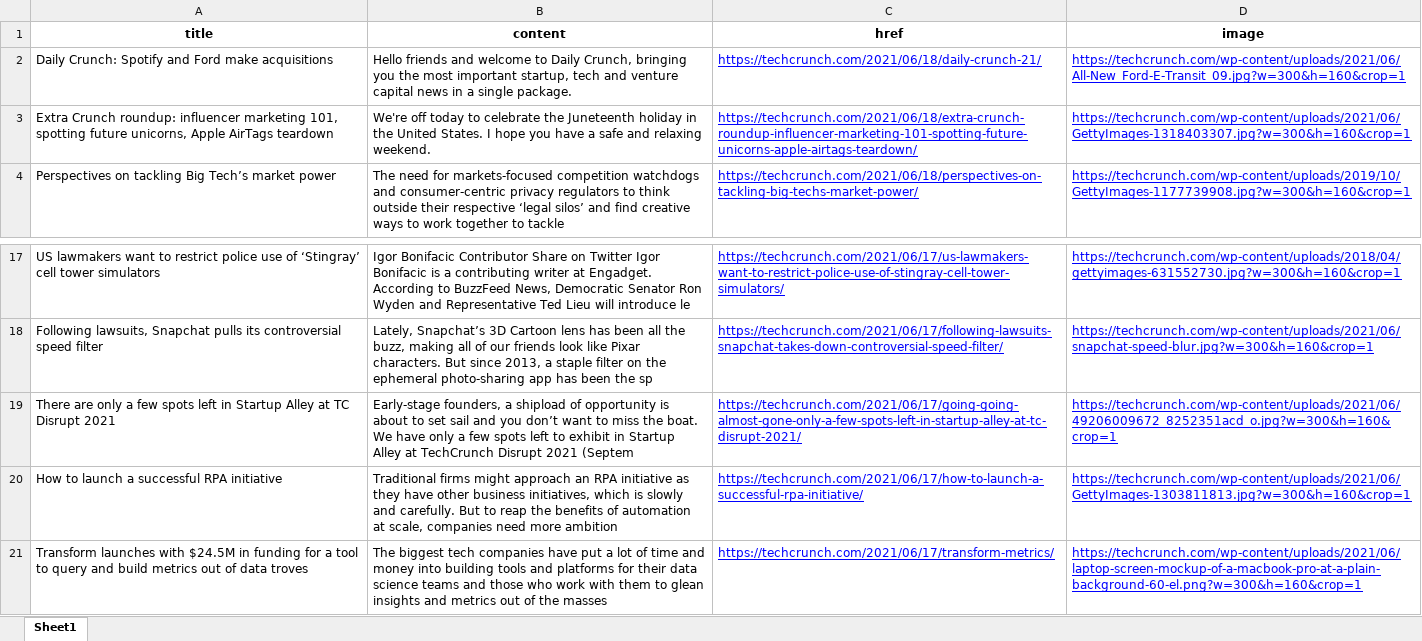
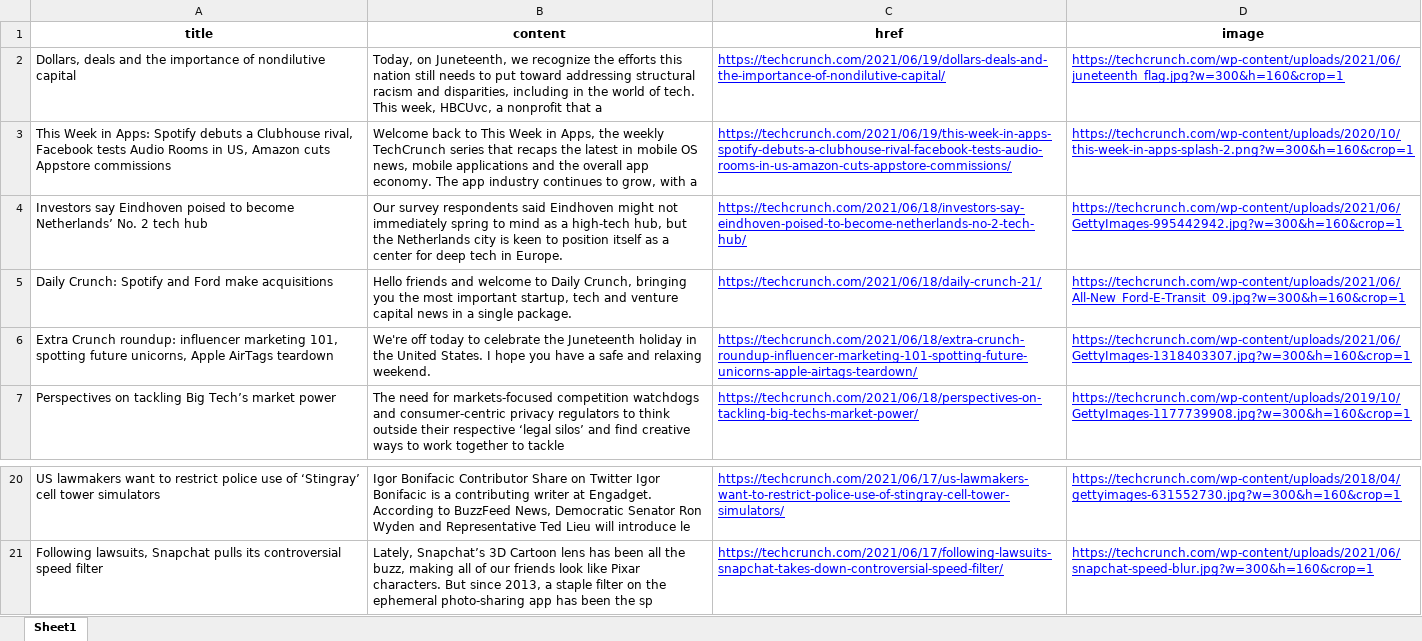
Before and after one commit to ahmishra/DevExplorer, an Excel workbook: main/Techcrunch_latest_news.xlsx, sheet Sheet1, drawn as a sheet; only a part is shown, gaps mark what is left out; values as stored, in another font and other column widths than the file's, no borders; removed rows and columns are numbered as before the commit, all else as after; the diff names each change by its address in the sheet, - before the commit and + after, or states it on an @@ line.

```diff
--- a/main/Techcrunch_latest_news.xlsx (sheet Sheet1)
+++ b/main/Techcrunch_latest_news.xlsx (sheet Sheet1)
+row 2: Dollars, deals and the importance of nondilutive capital | Today, on Juneteenth, we recognize the efforts this nation still needs to put toward addressing structural racism and disparities, including in the world of tech. This week, HBCUvc, a nonprofit that a | https://techcrunch.com/2021/06/19/dollars-deals-and-the-importance-of-nondilutive-capital/ | https://techcrunch.com/wp-content/uploads/2021/06/juneteenth_flag.jpg?w=300&h=160&crop=1
+row 3: This Week in Apps: Spotify debuts a Clubhouse rival, Facebook tests Audio Rooms in US, Amazon cuts Appstore commissions | Welcome back to This Week in Apps, the weekly TechCrunch series that recaps the latest in mobile OS news, mobile applications and the overall app economy. The app industry continues to grow, with a | https://techcrunch.com/2021/06/19/this-week-in-apps-spotify-debuts-a-clubhouse-rival-facebook-tests-audio-rooms-in-us-amazon-cuts-appstore-commissions/ | https://techcrunch.com/wp-content/uploads/2020/10/this-week-in-apps-splash-2.png?w=300&h=160&crop=1
+row 4: Investors say Eindhoven poised to become Netherlands’ No. 2 tech hub | Our survey respondents said Eindhoven might not immediately spring to mind as a high-tech hub, but the Netherlands city is keen to position itself as a center for deep tech in Europe. | https://techcrunch.com/2021/06/18/investors-say-eindhoven-poised-to-become-netherlands-no-2-tech-hub/ | https://techcrunch.com/wp-content/uploads/2021/06/GettyImages-995442942.jpg?w=300&h=160&crop=1
-row 19: There are only a few spots left in Startup Alley at TC Disrupt 2021 | Early-stage founders, a shipload of opportunity is about to set sail and you don’t want to miss the boat. We have only a few spots left to exhibit in Startup Alley at TechCrunch Disrupt 2021 (Septem | https://techcrunch.com/2021/06/17/going-going-almost-gone-only-a-few-spots-left-in-startup-alley-at-tc-disrupt-2021/ | https://techcrunch.com/wp-content/uploads/2021/06/49206009672_8252351acd_o.jpg?w=300&h=160&crop=1
-row 20: How to launch a successful RPA initiative | Traditional firms might approach an RPA initiative as they have other business initiatives, which is slowly and carefully. But to reap the benefits of automation at scale, companies need more ambition | https://techcrunch.com/2021/06/17/how-to-launch-a-successful-rpa-initiative/ | https://techcrunch.com/wp-content/uploads/2021/06/GettyImages-1303811813.jpg?w=300&h=160&crop=1
-row 21: Transform launches with $24.5M in funding for a tool to query and build metrics out of data troves | The biggest tech companies have put a lot of time and money into building tools and platforms for their data science teams and those who work with them to glean insights and metrics out of the masses | https://techcrunch.com/2021/06/17/transform-metrics/ | https://techcrunch.com/wp-content/uploads/2021/06/laptop-screen-mockup-of-a-macbook-pro-at-a-plain-background-60-el.png?w=300&h=160&crop=1
```
Also changed, not shown: 10 other files.
